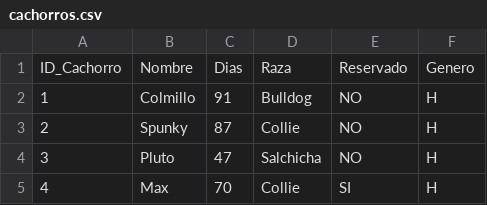
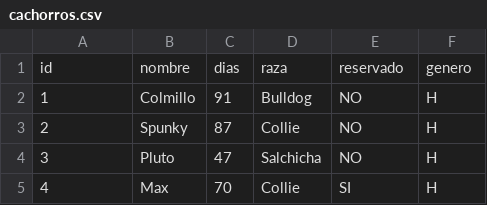
Before and after one commit to Lisba/Sistema-de-control-de-cachorros, a CSV file: cachorros.csv, drawn as a sheet; only a part is shown; removed rows and columns are numbered as before the commit, all else as after; the diff names each change by its address in the sheet, - before the commit and + after, or states it on an @@ line.

```diff
--- a/cachorros.csv
+++ b/cachorros.csv
-row 1: ID_Cachorro | Nombre | Dias | Raza | Reservado | Genero
+row 1: id | nombre | dias | raza | reservado | genero
```
Also changed, not shown: 17 other files.
